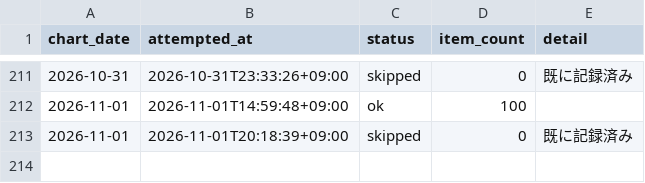
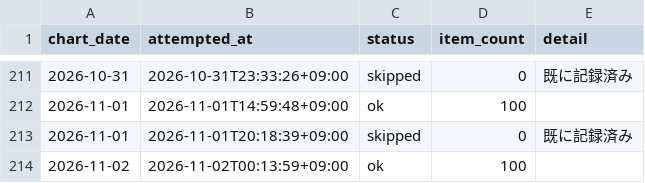
Before and after one commit to koukikanda10/apple-music-jp-chart, a CSV file: data/fetch_log.csv, drawn as a sheet; only a part is shown, gaps mark what is left out; the diff names each change by its address in the sheet, - before the commit and + after, or states it on an @@ line.

```diff
--- a/data/fetch_log.csv
+++ b/data/fetch_log.csv
+row 214: 2026-11-02 | 2026-11-02T00:13:59+09:00 | ok | 100
```
Also changed, not shown: 3 other files.
